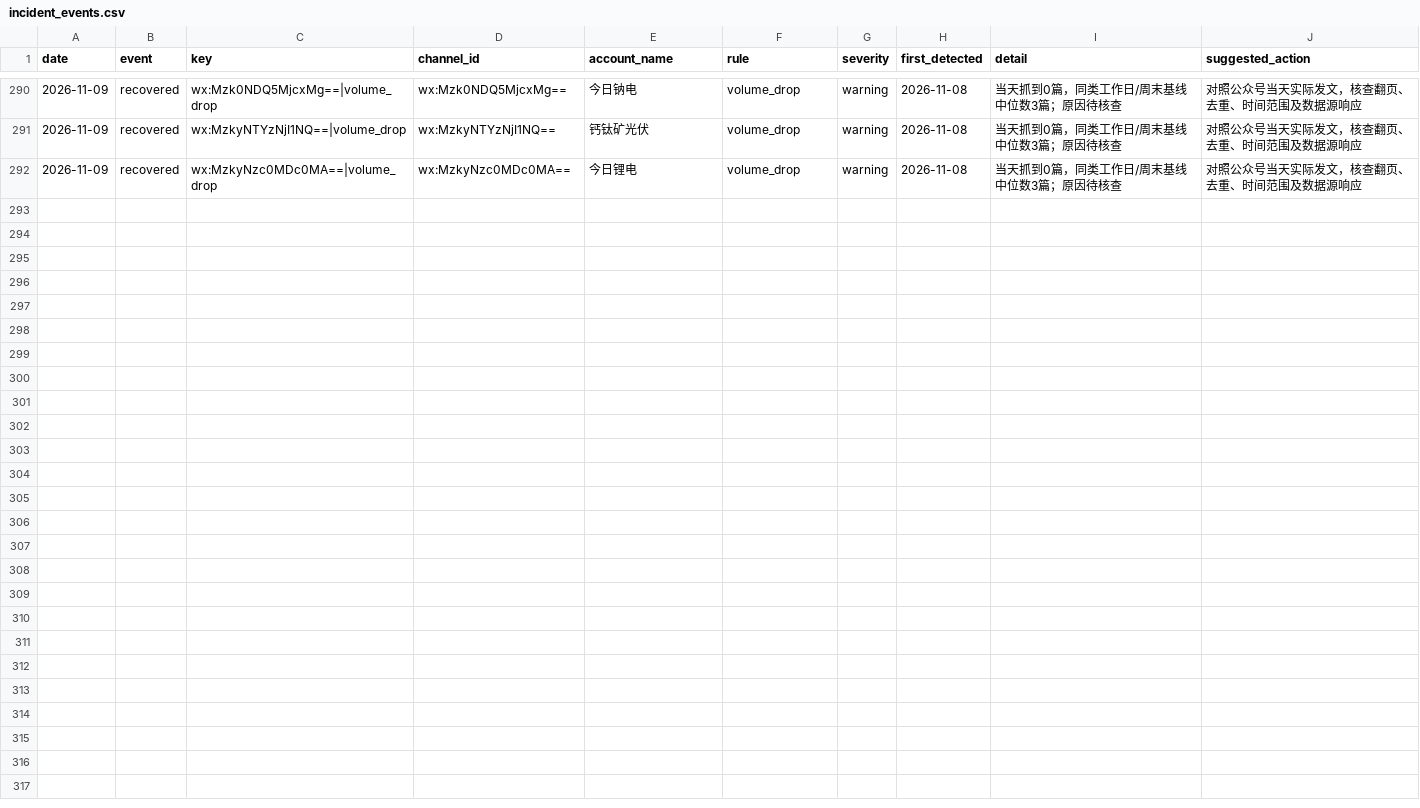
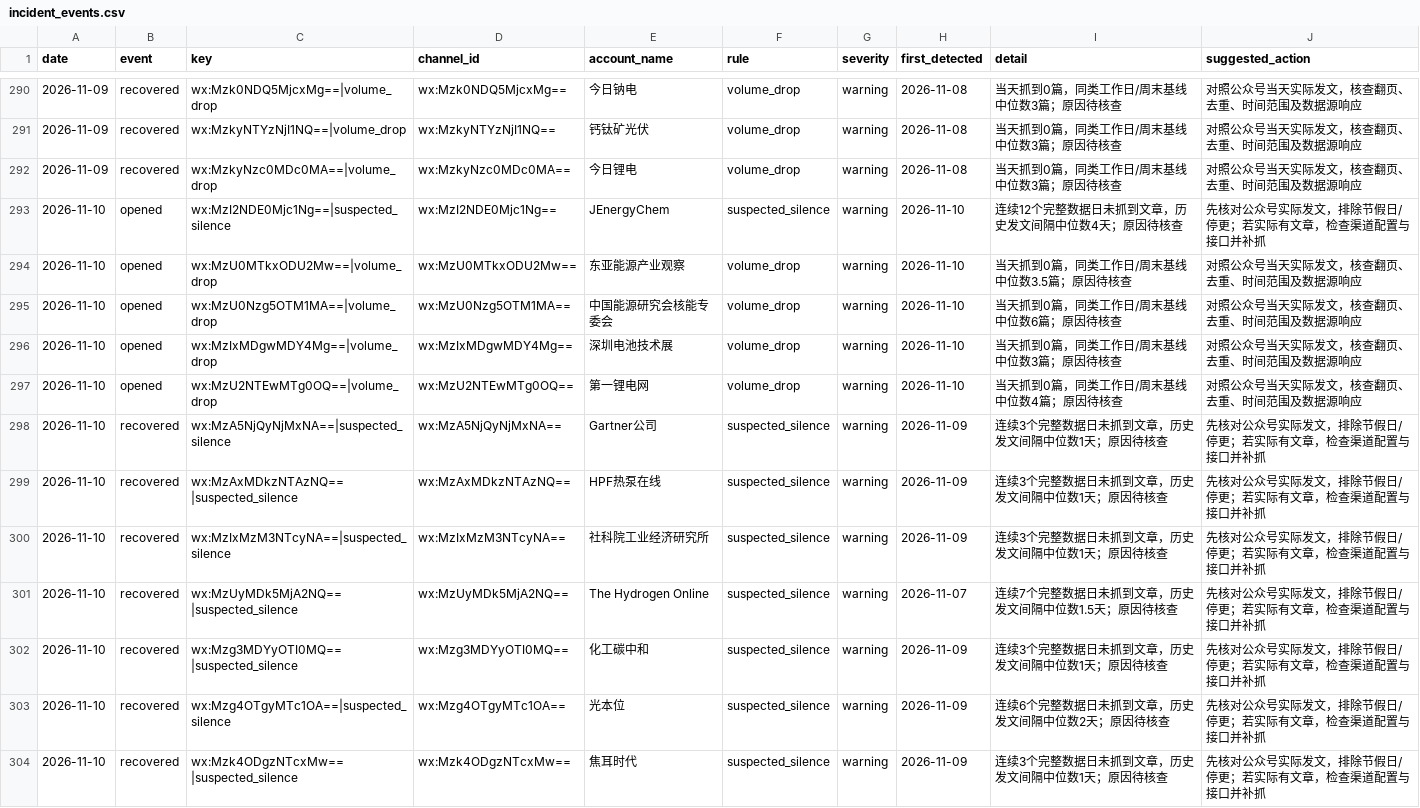
Before and after one commit to wodewoping-png/wechat-daily-news-csv, a CSV file: quality/channel_monitor/incident_events.csv, drawn as a sheet; only a part is shown, gaps mark what is left out.

```diff
--- a/quality/channel_monitor/incident_events.csv
+++ b/quality/channel_monitor/incident_events.csv
@@ -292 +292,13 @@
 2026-11-09,recovered,wx:MzkyNzc0MDc0MA==|volume_drop,wx:MzkyNzc0MDc0MA==,今日锂电,volume_drop,warning,2026-11-08,当天抓到0篇，同类工作日/周末基线中位数3篇；原因待核查,对照公众号当天实际发文，核查翻页、去重、时间范围及数据源响应
+2026-11-10,opened,wx:MzI2NDE0Mjc1Ng==|suspected_silence,wx:MzI2NDE0Mjc1Ng==,JEnergyChem,suspected_silence,warning,2026-11-10,连续12个完整数据日未抓到文章，历史发文间隔中位数4天；原因待核查,先核对公众号实际发文，排除节假日/停更；若实际有文章，检查渠道配置与接口并补抓
+2026-11-10,opened,wx:MzU0MTkxODU2Mw==|volume_drop,wx:MzU0MTkxODU2Mw==,东亚能源产业观察,volume_drop,warning,2026-11-10,当天抓到0篇，同类工作日/周末基线中位数3.5篇；原因待核查,对照公众号当天实际发文，核查翻页、去重、时间范围及数据源响应
+2026-11-10,opened,wx:MzU0Nzg5OTM1MA==|volume_drop,wx:MzU0Nzg5OTM1MA==,中国能源研究会核能专委会,volume_drop,warning,2026-11-10,当天抓到0篇，同类工作日/周末基线中位数6篇；原因待核查,对照公众号当天实际发文，核查翻页、去重、时间范围及数据源响应
+2026-11-10,opened,wx:MzIxMDgwMDY4Mg==|volume_drop,wx:MzIxMDgwMDY4Mg==,深圳电池技术展,volume_drop,warning,2026-11-10,当天抓到0篇，同类工作日/周末基线中位数3篇；原因待核查,对照公众号当天实际发文，核查翻页、去重、时间范围及数据源响应
+2026-11-10,opened,wx:MzU2NTEwMTg0OQ==|volume_drop,wx:MzU2NTEwMTg0OQ==,第一锂电网,volume_drop,warning,2026-11-10,当天抓到0篇，同类工作日/周末基线中位数4篇；原因待核查,对照公众号当天实际发文，核查翻页、去重、时间范围及数据源响应
+2026-11-10,recovered,wx:MzA5NjQyNjMxNA==|suspected_silence,wx:MzA5NjQyNjMxNA==,Gartner公司,suspected_silence,warning,2026-11-09,连续3个完整数据日未抓到文章，历史发文间隔中位数1天；原因待核查,先核对公众号实际发文，排除节假日/停更；若实际有文章，检查渠道配置与接口并补抓
+2026-11-10,recovered,wx:MzAxMDkzNTAzNQ==|suspected_silence,wx:MzAxMDkzNTAzNQ==,HPF热泵在线,suspected_silence,warning,2026-11-09,连续3个完整数据日未抓到文章，历史发文间隔中位数1天；原因待核查,先核对公众号实际发文，排除节假日/停更；若实际有文章，检查渠道配置与接口并补抓
+2026-11-10,recovered,wx:MzIxMzM3NTcyNA==|suspected_silence,wx:MzIxMzM3NTcyNA==,社科院工业经济研究所,suspected_silence,warning,2026-11-09,连续3个完整数据日未抓到文章，历史发文间隔中位数1天；原因待核查,先核对公众号实际发文，排除节假日/停更；若实际有文章，检查渠道配置与接口并补抓
+2026-11-10,recovered,wx:MzUyMDk5MjA2NQ==|suspected_silence,wx:MzUyMDk5MjA2NQ==,The Hydrogen Online,suspected_silence,warning,2026-11-07,连续7个完整数据日未抓到文章，历史发文间隔中位数1.5天；原因待核查,先核对公众号实际发文，排除节假日/停更；若实际有文章，检查渠道配置与接口并补抓
+2026-11-10,recovered,wx:Mzg3MDYyOTI0MQ==|suspected_silence,wx:Mzg3MDYyOTI0MQ==,化工碳中和,suspected_silence,warning,2026-11-09,连续3个完整数据日未抓到文章，历史发文间隔中位数1天；原因待核查,先核对公众号实际发文，排除节假日/停更；若实际有文章，检查渠道配置与接口并补抓
+2026-11-10,recovered,wx:Mzg4OTgyMTc1OA==|suspected_silence,wx:Mzg4OTgyMTc1OA==,光本位,suspected_silence,warning,2026-11-09,连续6个完整数据日未抓到文章，历史发文间隔中位数2天；原因待核查,先核对公众号实际发文，排除节假日/停更；若实际有文章，检查渠道配置与接口并补抓
+2026-11-10,recovered,wx:Mzk4ODgzNTcxMw==|suspected_silence,wx:Mzk4ODgzNTcxMw==,焦耳时代,suspected_silence,warning,2026-11-09,连续3个完整数据日未抓到文章，历史发文间隔中位数1天；原因待核查,先核对公众号实际发文，排除节假日/停更；若实际有文章，检查渠道配置与接口并补抓
```
Also changed, not shown: channels/channel_daily_counts.csv, channels/channel_summary.csv, 8 other files.
